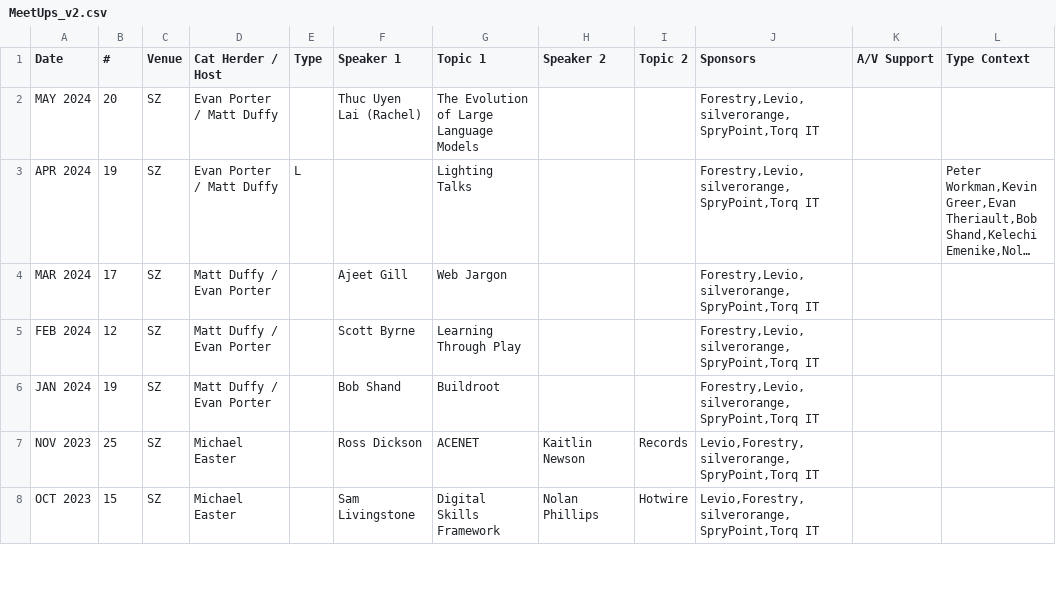
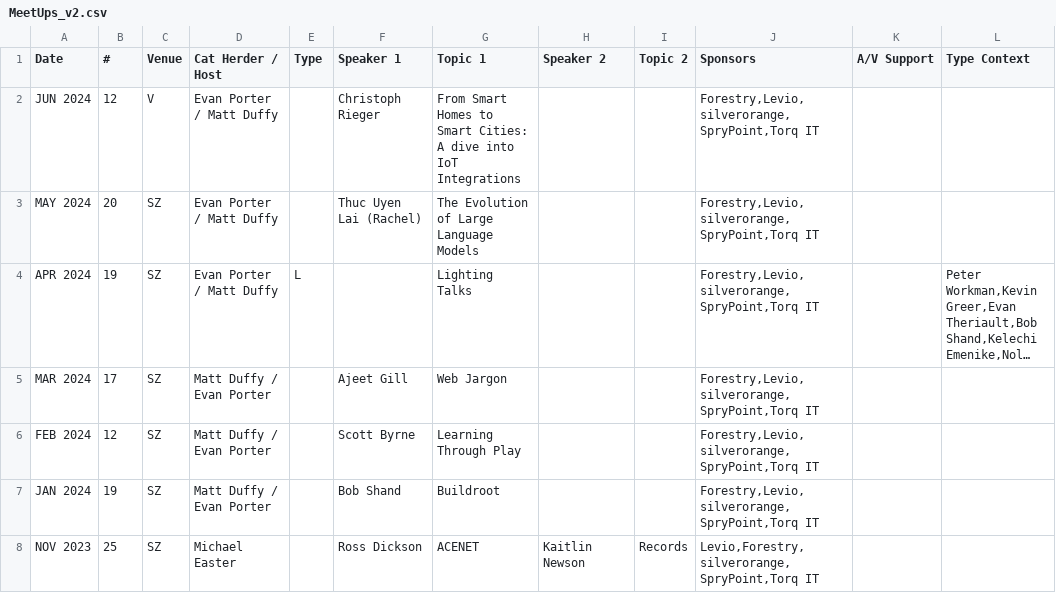
Before and after one commit to peidevs/Event_Resources, a CSV file: MeetUps_v2.csv, drawn as a sheet; only a part is shown; the shorter side is filled out with more unchanged rows; long unchanged cells end in ….

Commit message:
Update MeetUps_v2.csv

```diff
--- a/MeetUps_v2.csv
+++ b/MeetUps_v2.csv
@@ -1,2 +1,3 @@
 Date,#,Venue,Cat Herder / Host,Type,Speaker 1, Topic 1,Speaker 2, Topic 2,Sponsors,A/V Support,Type Context
+JUN 2024,12,V,Evan Porter / Matt Duffy,,Christoph Rieger,From Smart Homes to Smart Cities: A dive into IoT Integrations,,,"Forestry,Levio,silverorange,SpryPoint,Torq IT","",""
 MAY 2024,20,SZ,Evan Porter / Matt Duffy,,Thuc Uyen Lai (Rachel),The Evolution of Large Language Models,,,"Forestry,Levio,silverorange,SpryPoint,Torq IT","",""
```
